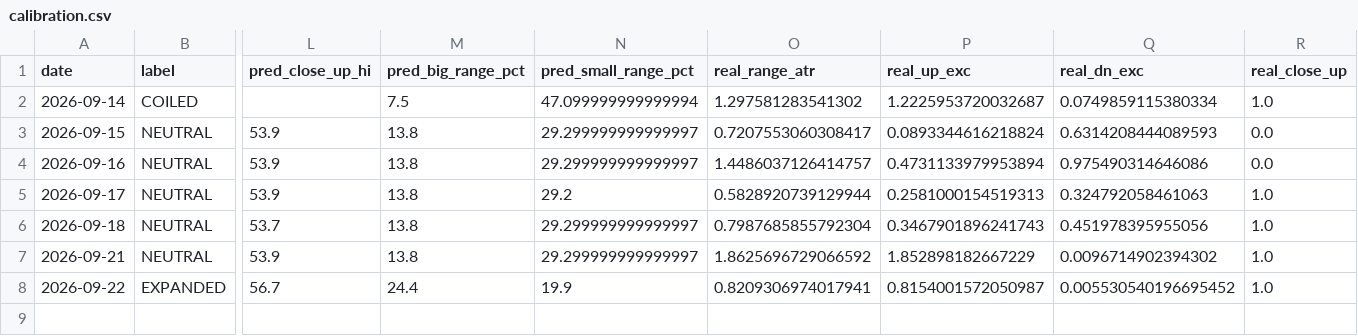
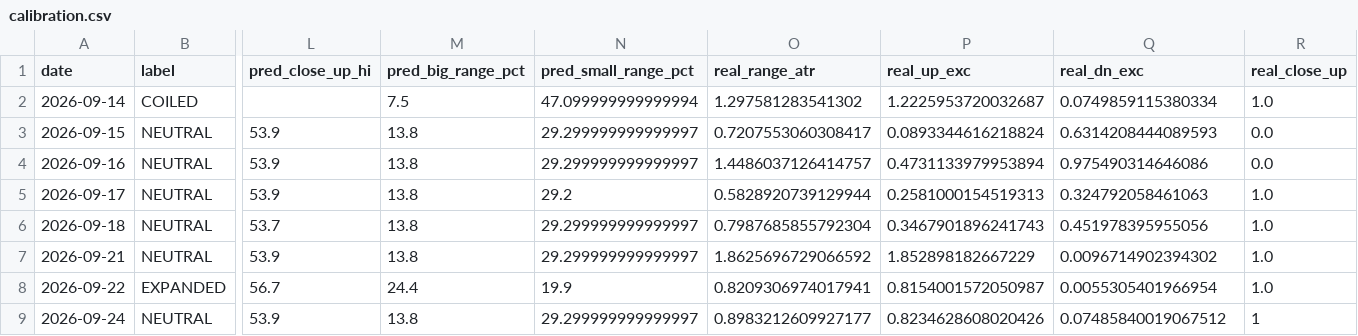
Before and after one commit to johnsontrades1/session-conditions, a CSV file: data/calibration.csv, drawn as a sheet; only a part is shown, gaps mark what is left out; rows hold the shown columns only; the diff names each change by its address in the sheet, - before the commit and + after, or states it on an @@ line.

```diff
--- a/data/calibration.csv
+++ b/data/calibration.csv
-Q8 (real_dn_exc): 0.005530540196695452
+Q8 (real_dn_exc): 0.0055305401966954
+row 9: 2026-09-24 | NEUTRAL | 53.9 | 13.8 | 29.299999999999997 | 0.8983212609927177 | 0.8234628608020426 | 0.07485840019067512 | 1
```
Also changed, not shown: 2 other files.
